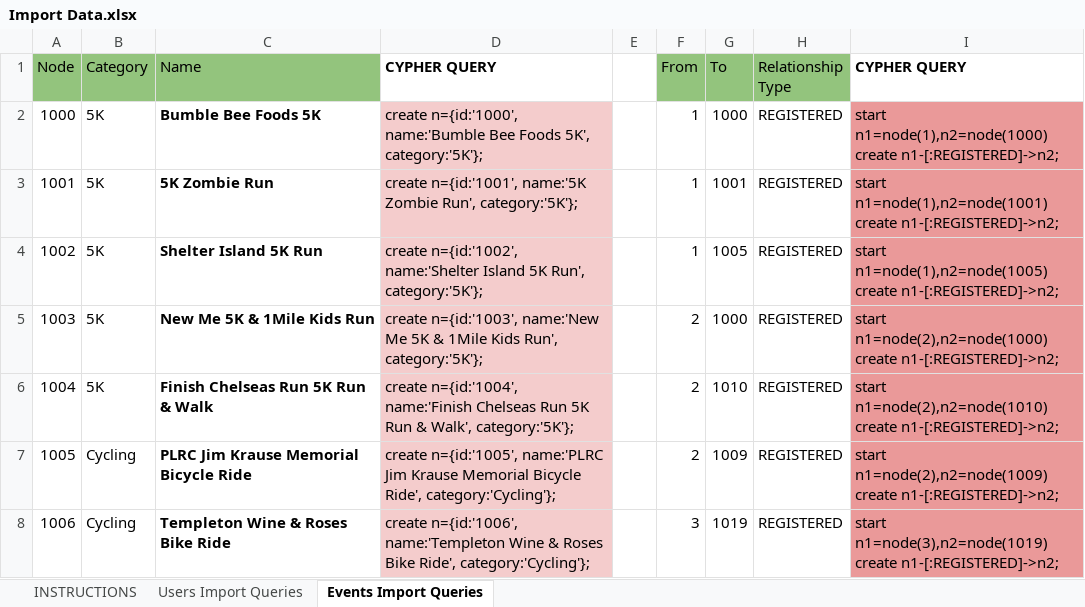
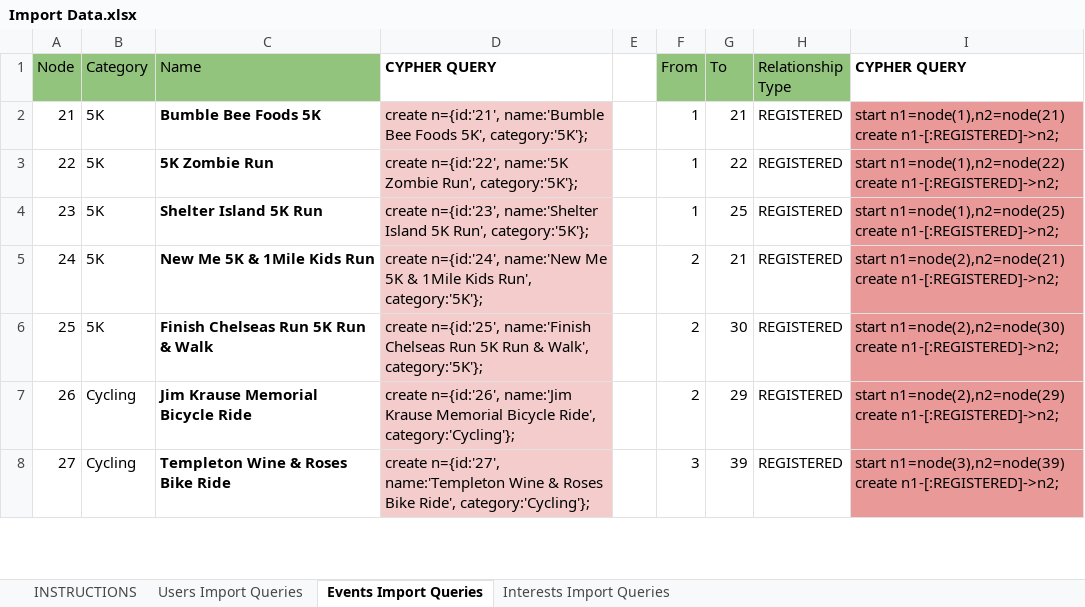
Before and after one commit to digitzfone/hacktive, an Excel workbook: scripts/Import Data.xlsx, sheet Events Import Queries, drawn as a sheet; only a part is shown; values as stored, in another font and other column widths than the file's, no borders; the diff covers the shown part only; the diff names each change by its address in the sheet, - before the commit and + after, or states it on an @@ line.

Commit message:
Add interests sucka's! Woot!

```diff
--- a/scripts/Import Data.xlsx (sheet Events Import Queries)
+++ b/scripts/Import Data.xlsx (sheet Events Import Queries)
+sheet tab: Interests Import Queries
-A2 (Node): 1000
+A2 (Node): 21
-D2 (CYPHER QUERY): create n={id:'1000', name:'Bumble Bee…
+D2 (CYPHER QUERY): create n={id:'21', name:'Bumble Bee…
-G2 (To): 1000
+G2 (To): 21
-I2 (CYPHER QUERY): start n1=node(1),n2=node(1000) create n1-[:REGISTERED]->n2;
+I2 (CYPHER QUERY): start n1=node(1),n2=node(21) create n1-[:REGISTERED]->n2;
-A3 (Node): 1001
+A3 (Node): 22
-D3 (CYPHER QUERY): create n={id:'1001', name:'5K Zombie…
+D3 (CYPHER QUERY): create n={id:'22', name:'5K Zombie…
-G3 (To): 1001
+G3 (To): 22
-I3 (CYPHER QUERY): start n1=node(1),n2=node(1001) create n1-[:REGISTERED]->n2;
+I3 (CYPHER QUERY): start n1=node(1),n2=node(22) create n1-[:REGISTERED]->n2;
-A4 (Node): 1002
+A4 (Node): 23
-D4 (CYPHER QUERY): create n={id:'1002', name:'Shelter Island…
+D4 (CYPHER QUERY): create n={id:'23', name:'Shelter Island…
-G4 (To): 1005
+G4 (To): 25
-I4 (CYPHER QUERY): start n1=node(1),n2=node(1005) create n1-[:REGISTERED]->n2;
+I4 (CYPHER QUERY): start n1=node(1),n2=node(25) create n1-[:REGISTERED]->n2;
-A5 (Node): 1003
+A5 (Node): 24
-D5 (CYPHER QUERY): create n={id:'1003', name:'New Me…
+D5 (CYPHER QUERY): create n={id:'24', name:'New Me…
-G5 (To): 1000
+G5 (To): 21
-I5 (CYPHER QUERY): start n1=node(2),n2=node(1000) create n1-[:REGISTERED]->n2;
+I5 (CYPHER QUERY): start n1=node(2),n2=node(21) create n1-[:REGISTERED]->n2;
-A6 (Node): 1004
+A6 (Node): 25
-D6 (CYPHER QUERY): create n={id:'1004', name:'Finish Chelseas…
+D6 (CYPHER QUERY): create n={id:'25', name:'Finish Chelseas…
-G6 (To): 1010
+G6 (To): 30
-I6 (CYPHER QUERY): start n1=node(2),n2=node(1010) create n1-[:REGISTERED]->n2;
+I6 (CYPHER QUERY): start n1=node(2),n2=node(30) create n1-[:REGISTERED]->n2;
-A7 (Node): 1005
+A7 (Node): 26
-C7 (Name): PLRC Jim Krause Memorial Bicycle Ride
+C7 (Name): Jim Krause Memorial Bicycle Ride
-D7 (CYPHER QUERY): create n={id:'1005', name:'PLRC Jim Krause Memorial…
+D7 (CYPHER QUERY): create n={id:'26', name:'Jim Krause Memorial…
-G7 (To): 1009
+G7 (To): 29
-I7 (CYPHER QUERY): start n1=node(2),n2=node(1009) create n1-[:REGISTERED]->n2;
+I7 (CYPHER QUERY): start n1=node(2),n2=node(29) create n1-[:REGISTERED]->n2;
-A8 (Node): 1006
+A8 (Node): 27
-D8 (CYPHER QUERY): create n={id:'1006', name:'Templeton Wine…
+D8 (CYPHER QUERY): create n={id:'27', name:'Templeton Wine…
-G8 (To): 1019
+G8 (To): 39
-I8 (CYPHER QUERY): start n1=node(3),n2=node(1019) create n1-[:REGISTERED]->n2;
+I8 (CYPHER QUERY): start n1=node(3),n2=node(39) create n1-[:REGISTERED]->n2;
```
Also changed, not shown: 53 edited cells elsewhere in this sheet.
